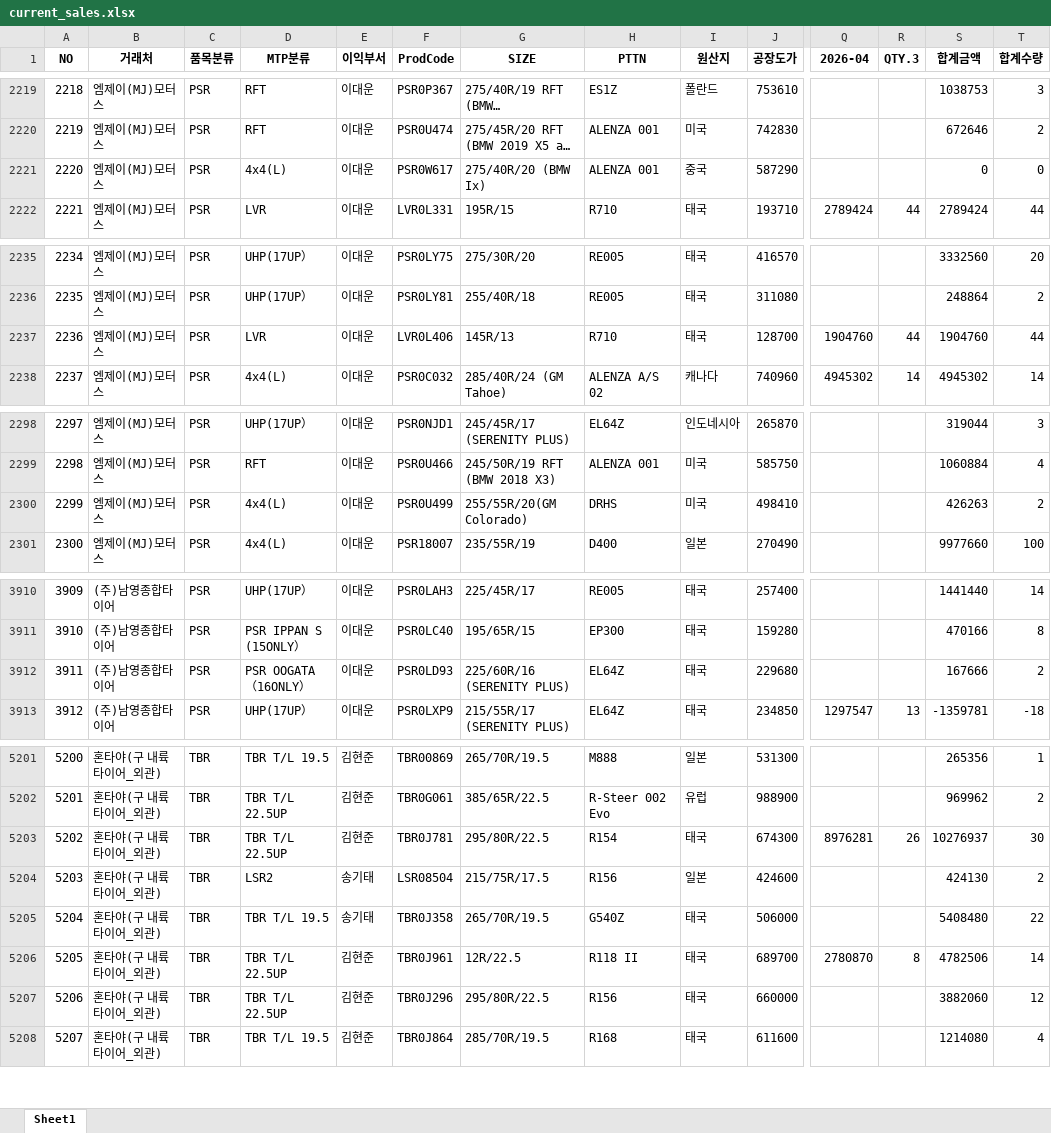
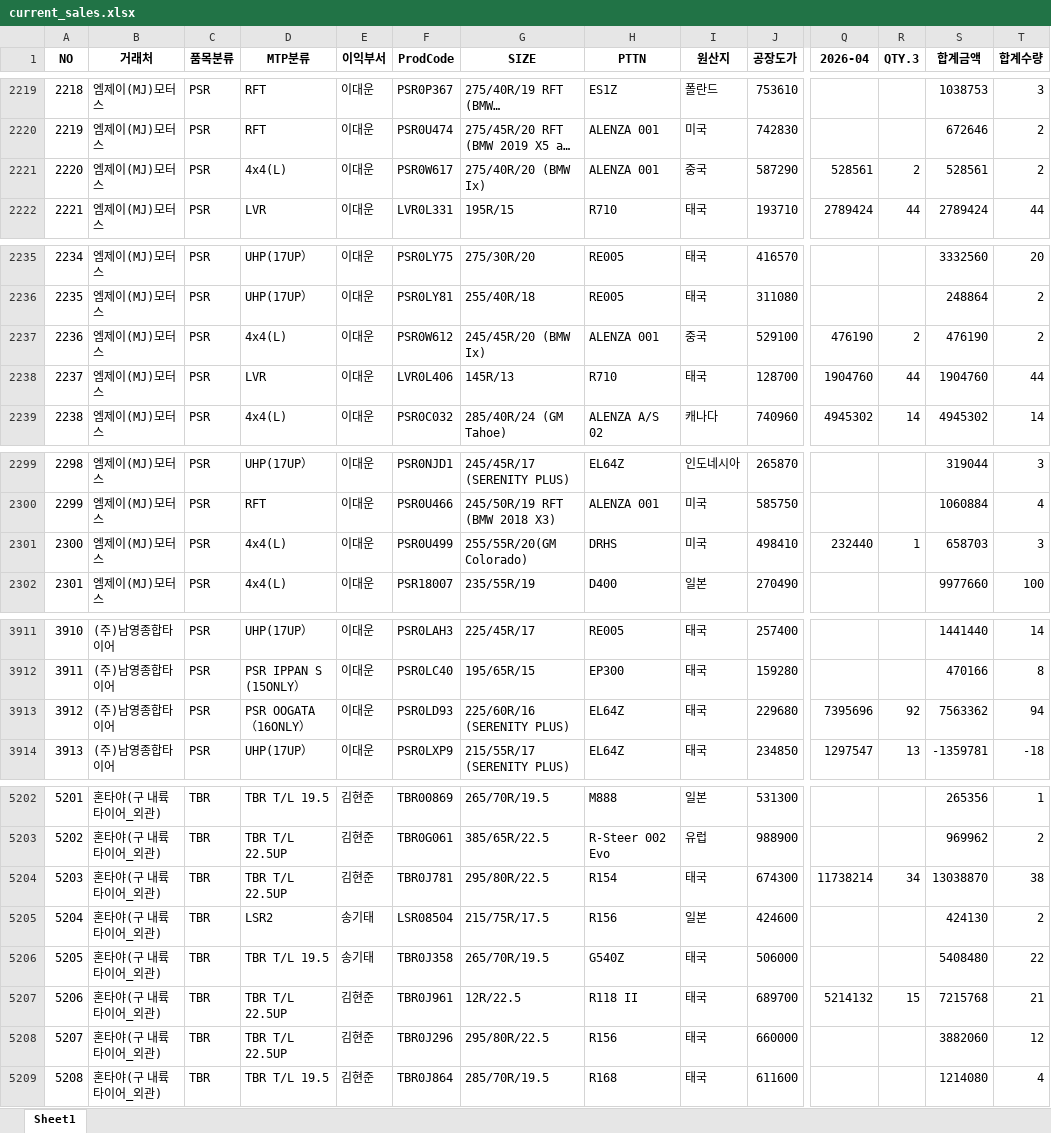
Before and after one commit to jeongkihyun25-arch/sales, an Excel workbook: current_sales.xlsx, sheet Sheet1, drawn as a sheet; only a part is shown, gaps mark what is left out; long unchanged cells end in …; values as stored, in another font and other column widths than the file's, no borders; addresses are those after the commit; rows hold the shown columns only; the diff covers the shown part only; the diff names each change by its address in the sheet, - before the commit and + after, or states it on an @@ line.

```diff
--- a/current_sales.xlsx (sheet Sheet1)
+++ b/current_sales.xlsx (sheet Sheet1)
-Q2221 (2026-04): (empty)
+Q2221 (2026-04): 528561
-R2221 (QTY.3): (empty)
+R2221 (QTY.3): 2
-S2221 (합계금액): 0
+S2221 (합계금액): 528561
-T2221 (합계수량): 0
+T2221 (합계수량): 2
+row 2237: 2236 | 엠제이(MJ)모터스 | PSR | 4x4(L) | 이대운 | PSR0W612 | 245/45R/20 (BMW Ix) | ALENZA 001 | 중국 | 529100 | 476190 | 2 | 476190 | 2
@@ column A (NO) renumbered from row 2238 down @@
-Q2301 (2026-04): (empty)
+Q2301 (2026-04): 232440
-R2301 (QTY.3): (empty)
+R2301 (QTY.3): 1
-S2301 (합계금액): 426263
+S2301 (합계금액): 658703
-T2301 (합계수량): 2
+T2301 (합계수량): 3
-Q3913 (2026-04): (empty)
+Q3913 (2026-04): 7395696
-R3913 (QTY.3): (empty)
+R3913 (QTY.3): 92
-S3913 (합계금액): 167666
+S3913 (합계금액): 7563362
-T3913 (합계수량): 2
+T3913 (합계수량): 94
-Q5204 (2026-04): 8976281
+Q5204 (2026-04): 11738214
-R5204 (QTY.3): 26
+R5204 (QTY.3): 34
-S5204 (합계금액): 10276937
+S5204 (합계금액): 13038870
-T5204 (합계수량): 30
+T5204 (합계수량): 38
-Q5207 (2026-04): 2780870
+Q5207 (2026-04): 5214132
-R5207 (QTY.3): 8
+R5207 (QTY.3): 15
-S5207 (합계금액): 4782506
+S5207 (합계금액): 7215768
-T5207 (합계수량): 14
+T5207 (합계수량): 21
```
Also changed, not shown: 24 edited cells elsewhere in this sheet.
